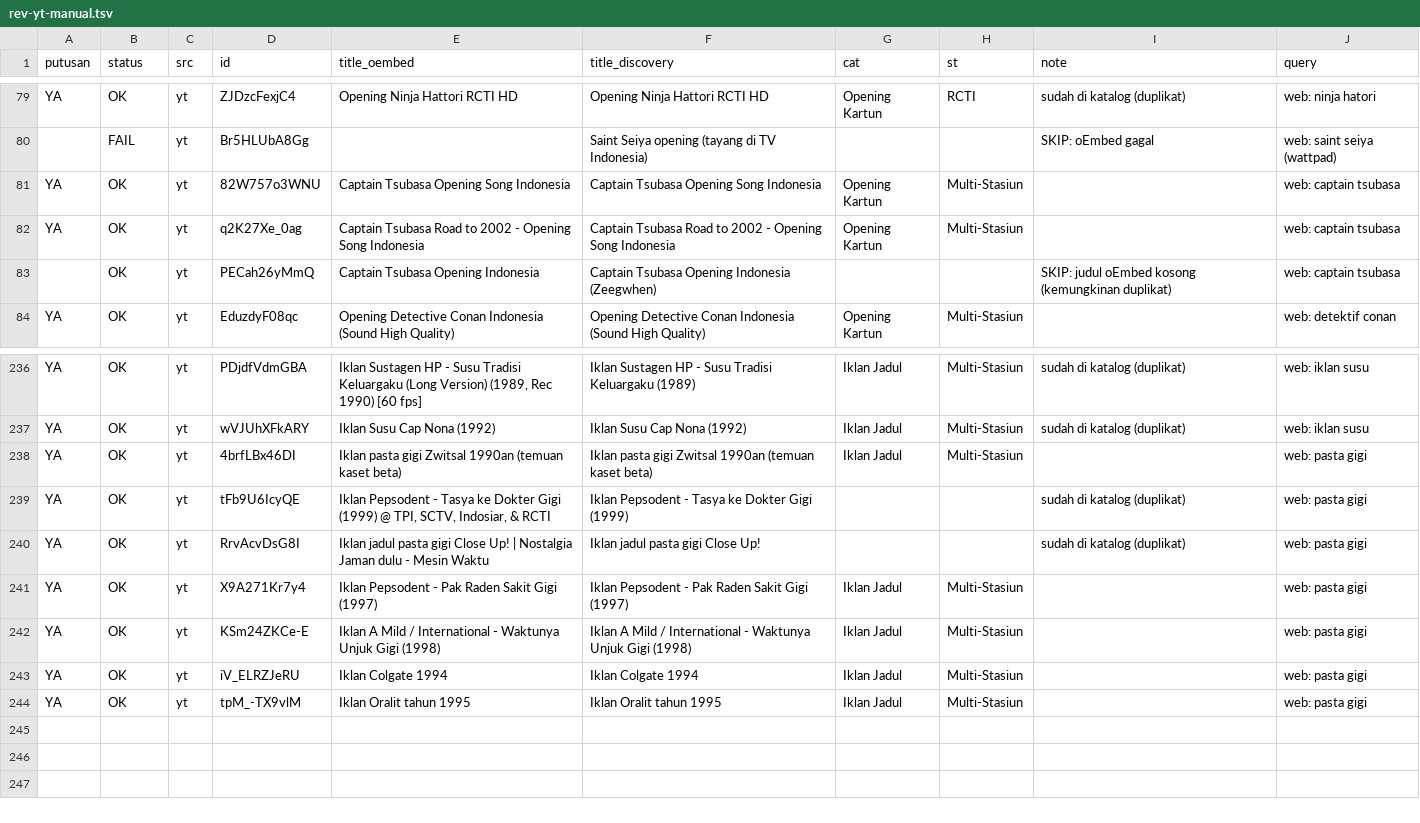
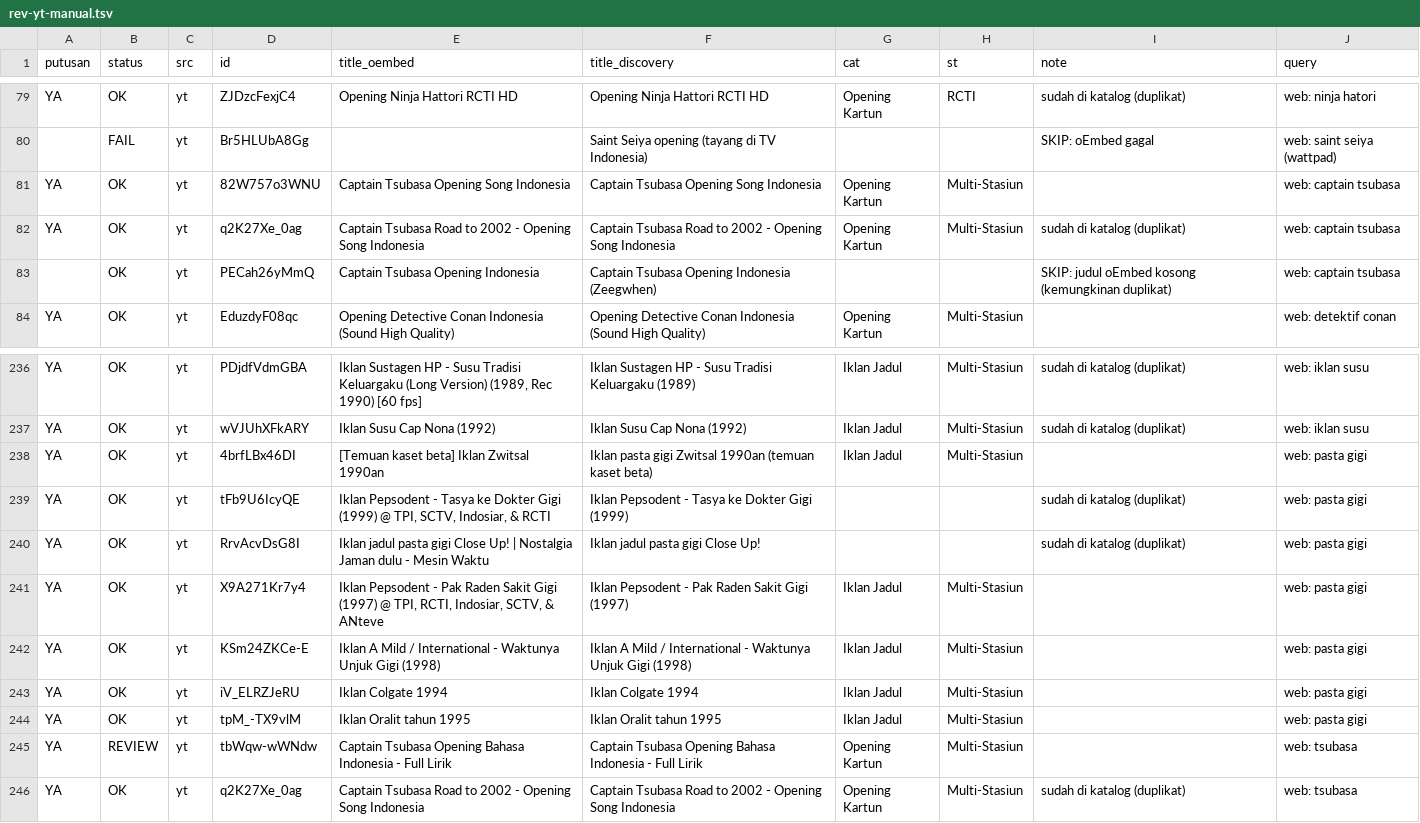
Before and after one commit to Llunatics/siar, a TSV file: scripts/cand/rev-yt-manual.tsv, drawn as a sheet; only a part is shown, gaps mark what is left out.

Commit message:
audit siklus 82: batch YT tsubasa +1 (katalog 406)

```diff
--- a/scripts/cand/rev-yt-manual.tsv
+++ b/scripts/cand/rev-yt-manual.tsv
@@ -81,3 +81,3 @@ YA	OK	yt	ZJDzcFexjC4	Opening Ninja Hattori RCTI HD	Opening Ninja Hattori RCTI HD
 YA	OK	yt	82W757o3WNU	Captain Tsubasa Opening Song Indonesia	Captain Tsubasa Opening Song Indonesia	Opening Kartun	Multi-Stasiun		web: captain tsubasa
-YA	OK	yt	q2K27Xe_0ag	Captain Tsubasa Road to 2002 - Opening Song Indonesia	Captain Tsubasa Road to 2002 - Opening Song Indonesia	Opening Kartun	Multi-Stasiun		web: captain tsubasa
+YA	OK	yt	q2K27Xe_0ag	Captain Tsubasa Road to 2002 - Opening Song Indonesia	Captain Tsubasa Road to 2002 - Opening Song Indonesia	Opening Kartun	Multi-Stasiun	sudah di katalog (duplikat)	web: captain tsubasa
 	OK	yt	PECah26yMmQ	Captain Tsubasa Opening Indonesia	Captain Tsubasa Opening Indonesia (Zeegwhen)			SKIP: judul oEmbed kosong (kemungkinan duplikat)	web: captain tsubasa
@@ -237,6 +237,6 @@ YA	OK	yt	PDjdfVdmGBA	Iklan Sustagen HP - Susu Tradisi Keluargaku (Long Version)
 YA	OK	yt	wVJUhXFkARY	Iklan Susu Cap Nona (1992)	Iklan Susu Cap Nona (1992)	Iklan Jadul	Multi-Stasiun	sudah di katalog (duplikat)	web: iklan susu
-YA	OK	yt	4brfLBx46DI	Iklan pasta gigi Zwitsal 1990an (temuan kaset beta)	Iklan pasta gigi Zwitsal 1990an (temuan kaset beta)	Iklan Jadul	Multi-Stasiun		web: pasta gigi
+YA	OK	yt	4brfLBx46DI	[Temuan kaset beta] Iklan Zwitsal 1990an	Iklan pasta gigi Zwitsal 1990an (temuan kaset beta)	Iklan Jadul	Multi-Stasiun		web: pasta gigi
 YA	OK	yt	tFb9U6IcyQE	Iklan Pepsodent - Tasya ke Dokter Gigi (1999) @ TPI, SCTV, Indosiar, & RCTI	Iklan Pepsodent - Tasya ke Dokter Gigi (1999)			sudah di katalog (duplikat)	web: pasta gigi
 YA	OK	yt	RrvAcvDsG8I	Iklan jadul pasta gigi Close Up! | Nostalgia Jaman dulu - Mesin Waktu	Iklan jadul pasta gigi Close Up!			sudah di katalog (duplikat)	web: pasta gigi
-YA	OK	yt	X9A271Kr7y4	Iklan Pepsodent - Pak Raden Sakit Gigi (1997)	Iklan Pepsodent - Pak Raden Sakit Gigi (1997)	Iklan Jadul	Multi-Stasiun		web: pasta gigi
+YA	OK	yt	X9A271Kr7y4	Iklan Pepsodent - Pak Raden Sakit Gigi (1997) @ TPI, RCTI, Indosiar, SCTV, & ANteve	Iklan Pepsodent - Pak Raden Sakit Gigi (1997)	Iklan Jadul	Multi-Stasiun		web: pasta gigi
 YA	OK	yt	KSm24ZKCe-E	Iklan A Mild / International - Waktunya Unjuk Gigi (1998)	Iklan A Mild / International - Waktunya Unjuk Gigi (1998)	Iklan Jadul	Multi-Stasiun		web: pasta gigi
@@ -244 +244,3 @@ YA	OK	yt	iV_ELRZJeRU	Iklan Colgate 1994	Iklan Colgate 1994	Iklan Jadul	Multi-Sta
 YA	OK	yt	tpM_-TX9vlM	Iklan Oralit tahun 1995	Iklan Oralit tahun 1995	Iklan Jadul	Multi-Stasiun		web: pasta gigi
+YA	REVIEW	yt	tbWqw-wWNdw	Captain Tsubasa Opening Bahasa Indonesia - Full Lirik	Captain Tsubasa Opening Bahasa Indonesia - Full Lirik	Opening Kartun	Multi-Stasiun		web: tsubasa
+YA	OK	yt	q2K27Xe_0ag	Captain Tsubasa Road to 2002 - Opening Song Indonesia	Captain Tsubasa Road to 2002 - Opening Song Indonesia	Opening Kartun	Multi-Stasiun	sudah di katalog (duplikat)	web: tsubasa
```
Also changed, not shown: 5 other files.
